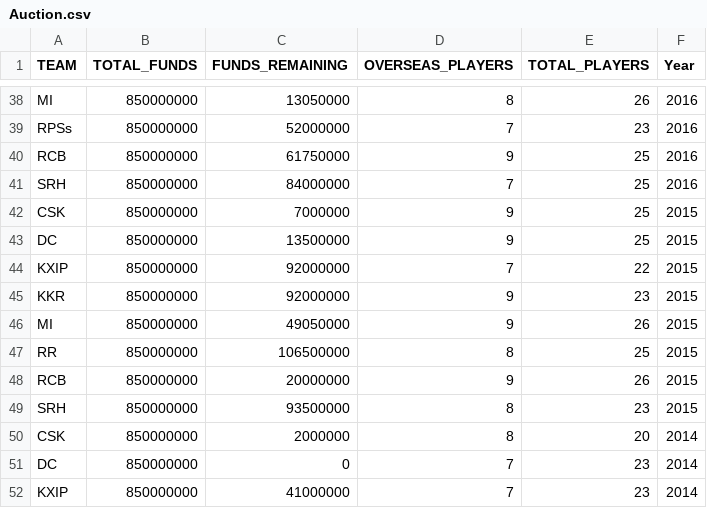
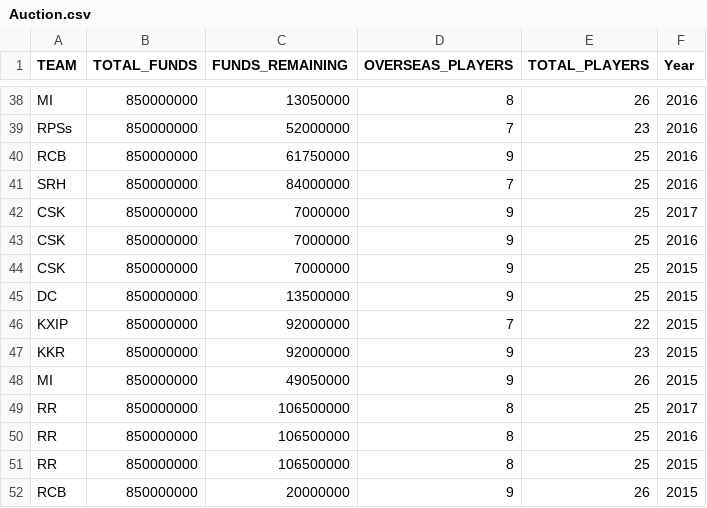
Before and after one commit to Ravali5/IPL_Analysis, a CSV file: data/Auction.csv, drawn as a sheet; only a part is shown, gaps mark what is left out; the shorter side is filled out with more unchanged rows; the diff names each change by its address in the sheet, - before the commit and + after, or states it on an @@ line.

Commit message:
auction graph fix

```diff
--- a/data/Auction.csv
+++ b/data/Auction.csv
+row 42: CSK | 850000000 | 7000000 | 9 | 25 | 2017
+row 43: CSK | 850000000 | 7000000 | 9 | 25 | 2016
+row 49: RR | 850000000 | 106500000 | 8 | 25 | 2017
+row 50: RR | 850000000 | 106500000 | 8 | 25 | 2016
```
Also changed, not shown: 1 other file.
